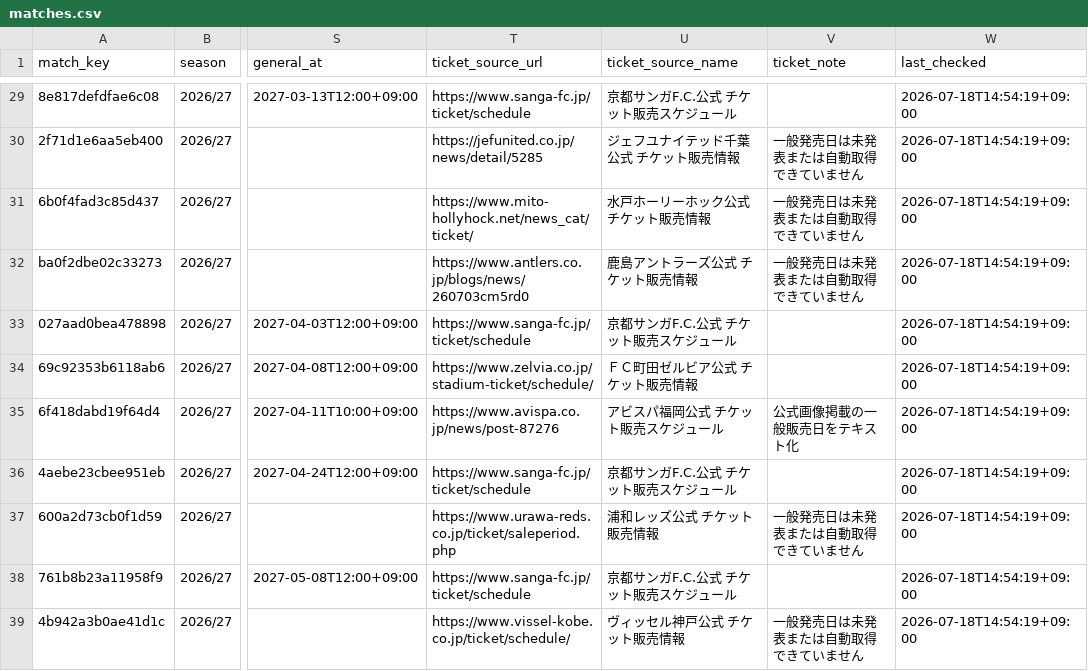
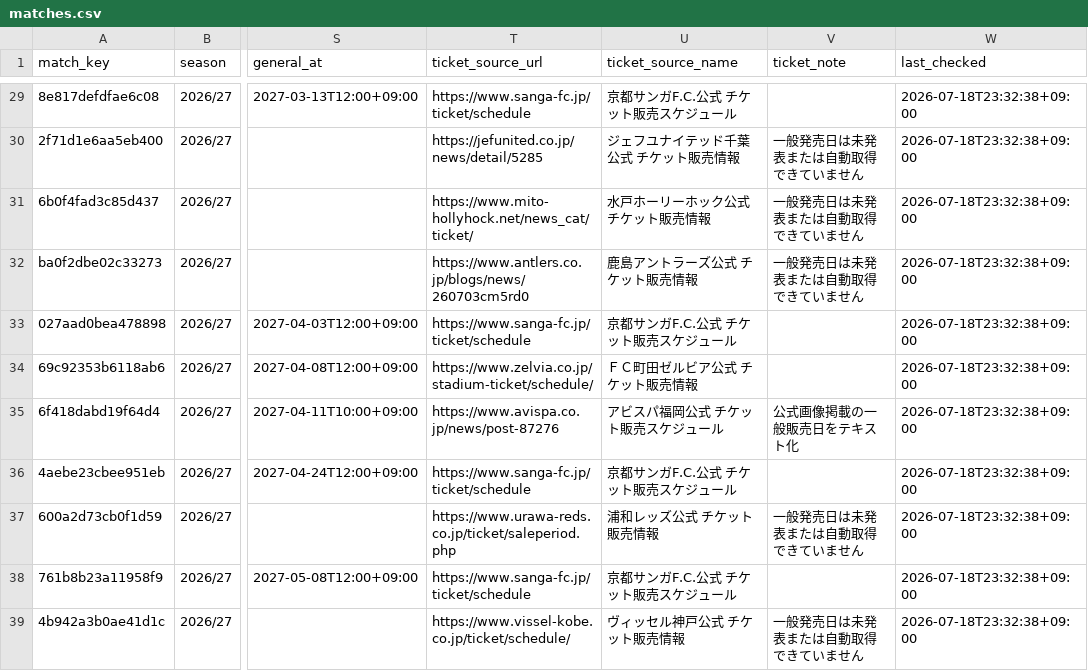
Before and after one commit to bizdocsupport/club-ticket-navi-kyoto, a CSV file: data/matches.csv, drawn as a sheet; only a part is shown, gaps mark what is left out; the diff covers the shown part only; the diff names each change by its address in the sheet, - before the commit and + after, or states it on an @@ line.

```diff
--- a/data/matches.csv
+++ b/data/matches.csv
-W29:W39 (last_checked): 2026-07-18T14:54:19+09:00
+W29:W39 (last_checked): 2026-07-18T23:32:38+09:00
```
Also changed, not shown: 27 edited cells elsewhere in this file, data/ticket_news.csv, 1 other file.
